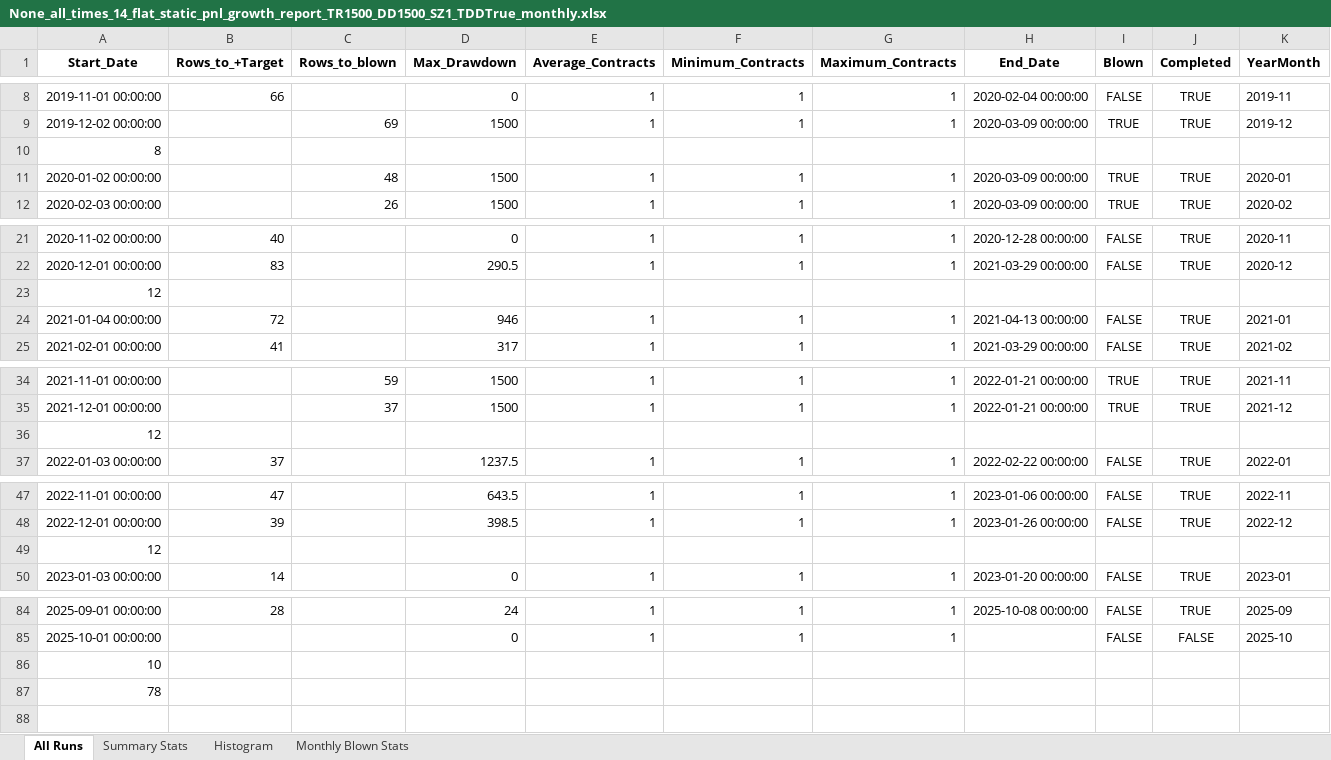
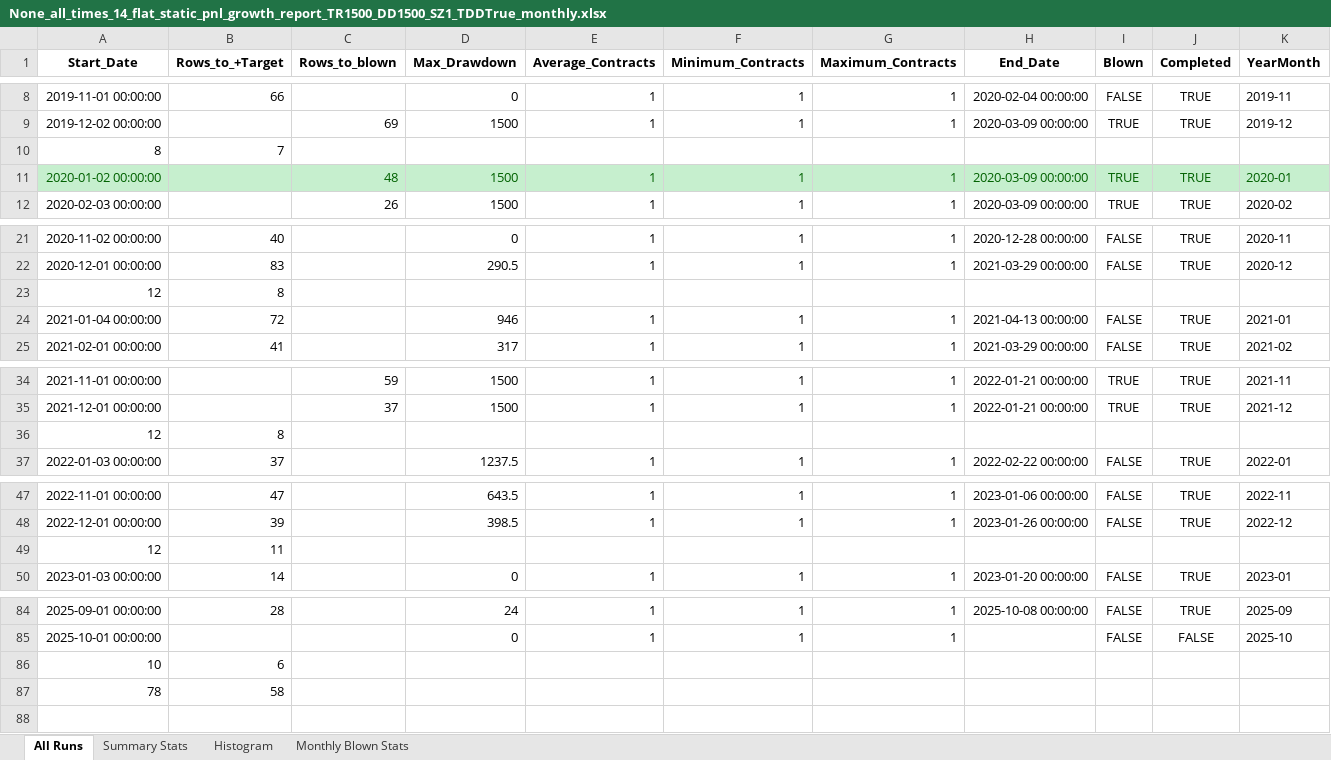
Before and after one commit to Soho36/1500_count, an Excel workbook: all_times_14_flat/Runs_reports_static_lot/None_all_times_14_flat_static_pnl_growth_report_TR1500_DD1500_SZ1_TDDTrue_monthly.xlsx, sheet All Runs, drawn as a sheet; only a part is shown, gaps mark what is left out; values as stored, in another font and other column widths than the file's, no borders; conditional formats not drawn; the diff covers the shown part only; the diff names each change by its address in the sheet, - before the commit and + after, or states it on an @@ line.

```diff
--- a/all_times_14_flat/Runs_reports_static_lot/None_all_times_14_flat_static_pnl_growth_report_TR1500_DD1500_SZ1_TDDTrue_monthly.xlsx (sheet All Runs)
+++ b/all_times_14_flat/Runs_reports_static_lot/None_all_times_14_flat_static_pnl_growth_report_TR1500_DD1500_SZ1_TDDTrue_monthly.xlsx (sheet All Runs)
-B10 (Rows_to_+Target): (empty)
+B10 (Rows_to_+Target): 7
-A11:K11 fill: none
+A11:K11 fill: #C6EFCE
-A11 text colour: black
+A11 text colour: #006100
-C11:K11 text colour: black
+C11:K11 text colour: #006100
-B23 (Rows_to_+Target): (empty)
+B23 (Rows_to_+Target): 8
-B36 (Rows_to_+Target): (empty)
+B36 (Rows_to_+Target): 8
-B49 (Rows_to_+Target): (empty)
+B49 (Rows_to_+Target): 11
-B86 (Rows_to_+Target): (empty)
+B86 (Rows_to_+Target): 6
-B87 (Rows_to_+Target): (empty)
+B87 (Rows_to_+Target): 58
```
Also changed, not shown: 2 edited cells and cell formats elsewhere in this sheet, all_times_14_flat/Runs_reports_static_lot/None_all_times_14_flat_static_pnl_growth_report_TR1500_DD1500_SZ2_TDDTrue_monthly.xlsx, 3 other files.
